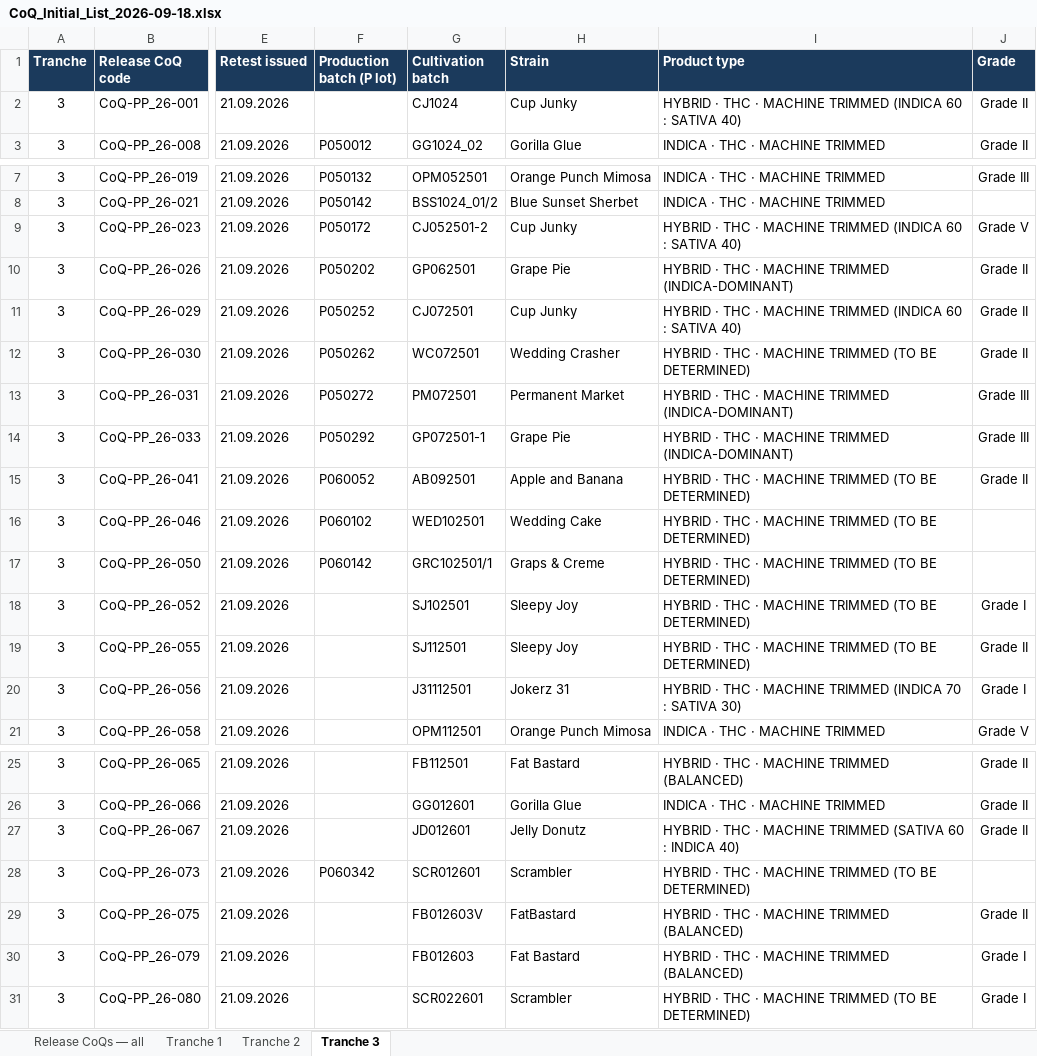
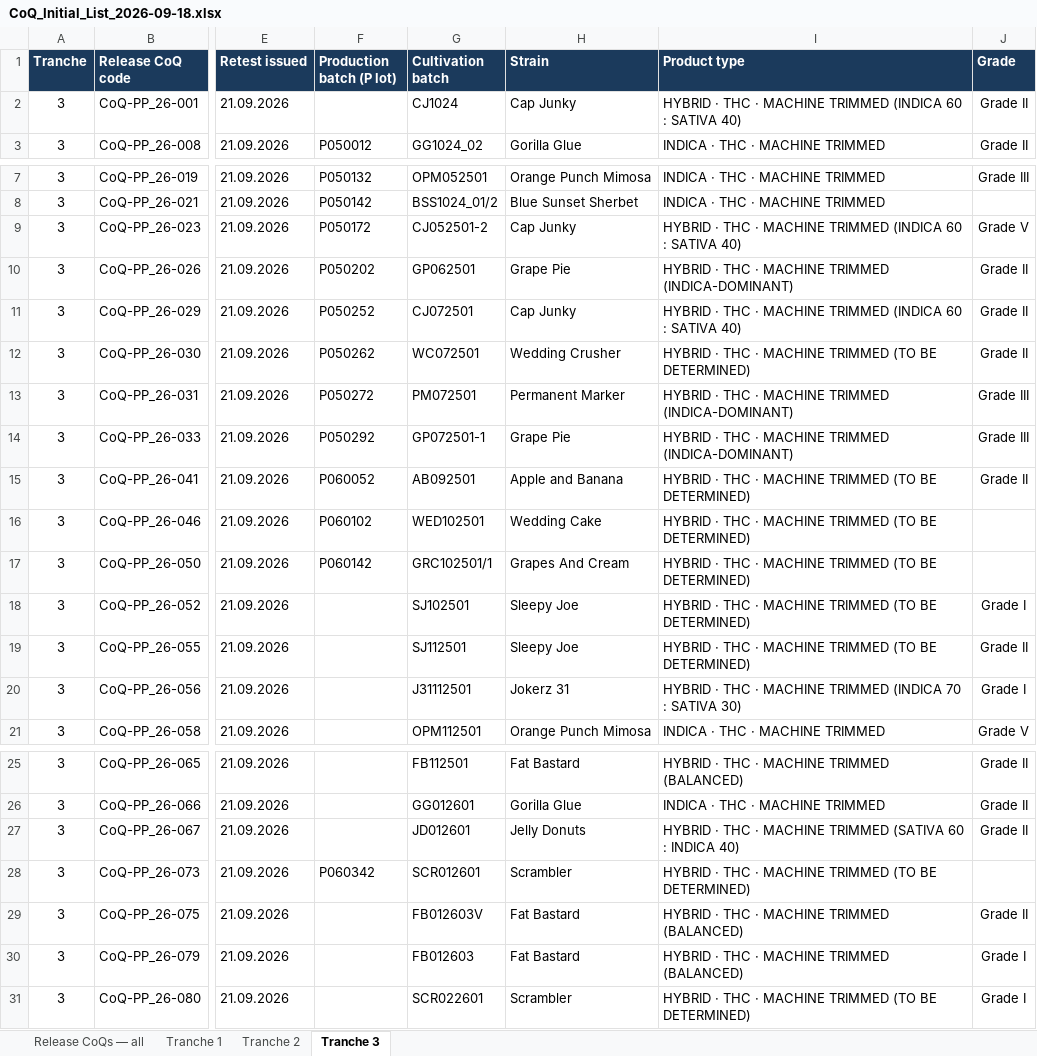
Before and after one commit to 3p4e/letta-stack, an Excel workbook: deliverables/qc_gap_analysis/tracker/CoQ_Initial_List_2026-09-18.xlsx, sheet Tranche 3, drawn as a sheet; only a part is shown, gaps mark what is left out; values as stored, in another font and other column widths than the file's, no borders; the diff names each change by its address in the sheet, - before the commit and + after, or states it on an @@ line.

```diff
--- a/deliverables/qc_gap_analysis/tracker/CoQ_Initial_List_2026-09-18.xlsx (sheet Tranche 3)
+++ b/deliverables/qc_gap_analysis/tracker/CoQ_Initial_List_2026-09-18.xlsx (sheet Tranche 3)
-H2 (Strain): Cup Junky
+H2 (Strain): Cap Junky
-H9 (Strain): Cup Junky
+H9 (Strain): Cap Junky
-H11 (Strain): Cup Junky
+H11 (Strain): Cap Junky
-H12 (Strain): Wedding Crasher
+H12 (Strain): Wedding Crusher
-H13 (Strain): Permanent Market
+H13 (Strain): Permanent Marker
-H17 (Strain): Graps & Creme
+H17 (Strain): Grapes And Cream
-H18:H19 (Strain): Sleepy Joy
+H18:H19 (Strain): Sleepy Joe
-H27 (Strain): Jelly Donutz
+H27 (Strain): Jelly Donuts
-H29 (Strain): FatBastard
+H29 (Strain): Fat Bastard
```
Also changed, not shown: sheet Release CoQs — all, sheet Tranche 1, sheet Tranche 2, deliverables/qc_gap_analysis/tracker/Batch_Parameter_Sources_v41.xlsx, deliverables/qc_gap_analysis/tracker/CoQ_Master_Register_2026-09-18.xlsx, 46 other files.
